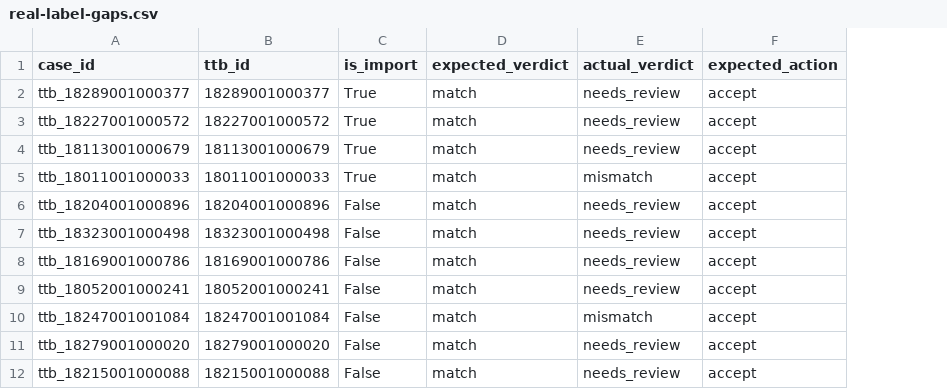
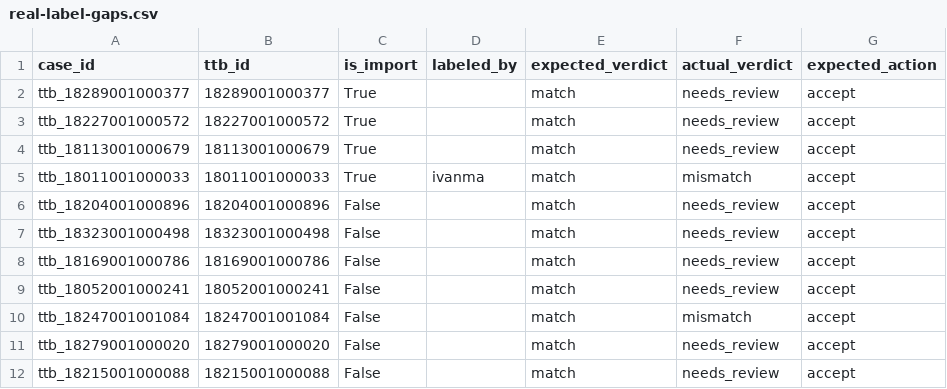
Before and after one commit to ivanma9/TTB_reader, a CSV file: docs/real-label-gaps.csv, drawn as a sheet; only a part is shown; the diff names each change by its address in the sheet, - before the commit and + after, or states it on an @@ line.

Commit message:
feat: real-label eval plumbing for hand-labeled corrections
Adapter now applies evals/real_labels/corrections.jsonl over CSV-derived
fields at build time, tagging each field's source in metadata.
analyze.py renders a second per-field table restricted to the hand-labeled
subset and emits a labeled_by column in the per-case CSV.

Labels themselves are pending (Task 2 deferred) — corrections.jsonl is
empty, so full 43-case per-field counts are unchanged vs baseline. Ship
commit will land when labels arrive.

```diff
--- a/docs/real-label-gaps.csv
+++ b/docs/real-label-gaps.csv
+column D (labeled_by), row 5: ivanma
```
Also changed, not shown: 5 other files.
